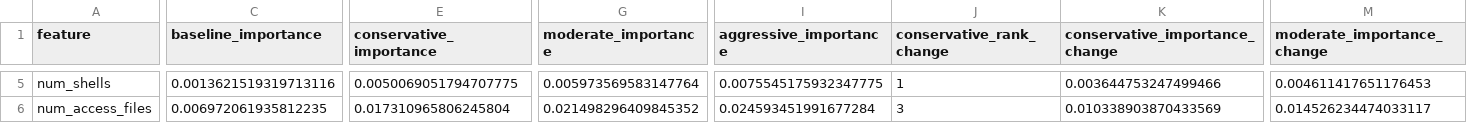
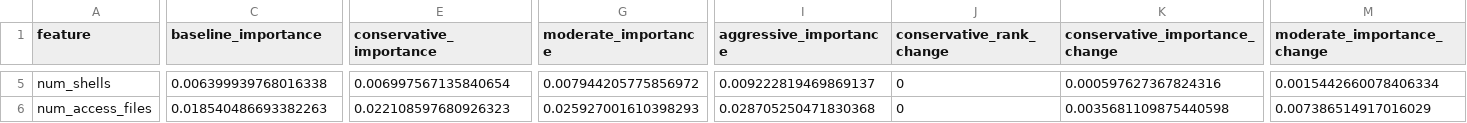
Before and after one commit to AggelosRDio/ids-cost-xai, a CSV file: ids-cost-xai/results/xai/security_feature_shift.csv, drawn as a sheet; only a part is shown, gaps mark what is left out; the diff covers the shown part only; the diff names each change by its address in the sheet, - before the commit and + after, or states it on an @@ line.

Commit message:
Update XAI results with corrected methodology

```diff
--- a/ids-cost-xai/results/xai/security_feature_shift.csv
+++ b/ids-cost-xai/results/xai/security_feature_shift.csv
-C5 (baseline_importance): 0.0013621519319713116
+C5 (baseline_importance): 0.006399939768016338
-E5 (conservative_importance): 0.0050069051794707775
+E5 (conservative_importance): 0.006997567135840654
-G5 (moderate_importance): 0.005973569583147764
+G5 (moderate_importance): 0.007944205775856972
-I5 (aggressive_importance): 0.0075545175932347775
+I5 (aggressive_importance): 0.009222819469869137
-J5 (conservative_rank_change): 1
+J5 (conservative_rank_change): 0
-K5 (conservative_importance_change): 0.003644753247499466
+K5 (conservative_importance_change): 0.000597627367824316
-M5 (moderate_importance_change): 0.004611417651176453
+M5 (moderate_importance_change): 0.0015442660078406334
-C6 (baseline_importance): 0.006972061935812235
+C6 (baseline_importance): 0.018540486693382263
-E6 (conservative_importance): 0.017310965806245804
+E6 (conservative_importance): 0.022108597680926323
-G6 (moderate_importance): 0.021498296409845352
+G6 (moderate_importance): 0.025927001610398293
-I6 (aggressive_importance): 0.024593451991677284
+I6 (aggressive_importance): 0.028705250471830368
-J6 (conservative_rank_change): 3
+J6 (conservative_rank_change): 0
-K6 (conservative_importance_change): 0.010338903870433569
+K6 (conservative_importance_change): 0.0035681109875440598
-M6 (moderate_importance_change): 0.014526234474033117
+M6 (moderate_importance_change): 0.007386514917016029
```
Also changed, not shown: 92 edited cells elsewhere in this file, ids-cost-xai/results/xai/spearman_summary.csv.
